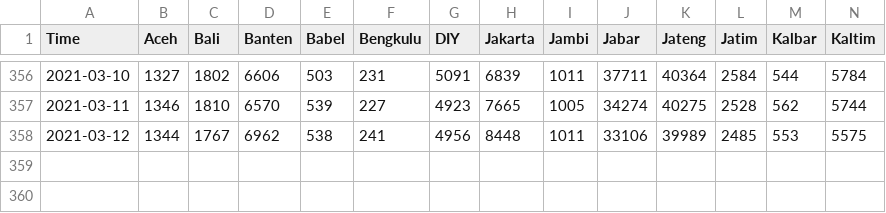
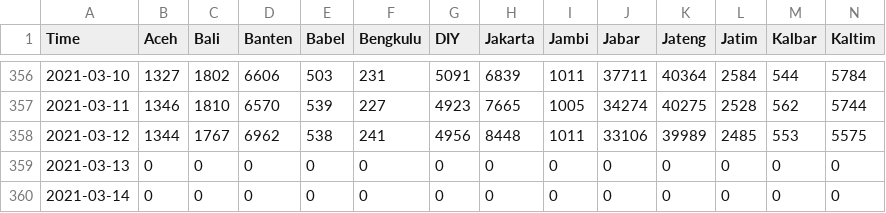
Before and after one commit to noczero/Indonesia-COVID-19-Analytics-n-Explorations, a CSV file: data/Kasus Aktif_post_processing.csv, drawn as a sheet; only a part is shown, gaps mark what is left out; rows hold the shown columns only; the diff names each change by its address in the sheet, - before the commit and + after, or states it on an @@ line.

```diff
--- a/data/Kasus Aktif_post_processing.csv
+++ b/data/Kasus Aktif_post_processing.csv
+row 359: 2021-03-13 | 0 | 0 | 0 | 0 | 0 | 0 | 0 | 0 | 0 | 0 | 0 | 0 | 0
+row 360: 2021-03-14 | 0 | 0 | 0 | 0 | 0 | 0 | 0 | 0 | 0 | 0 | 0 | 0 | 0
```
Also changed, not shown: 6 other files.
